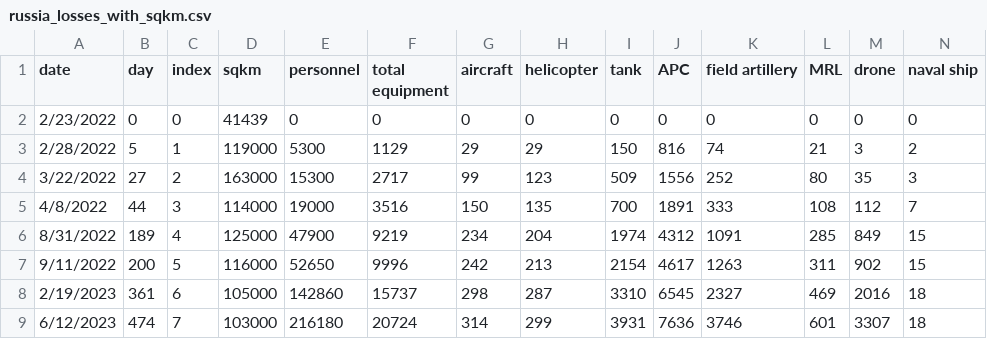
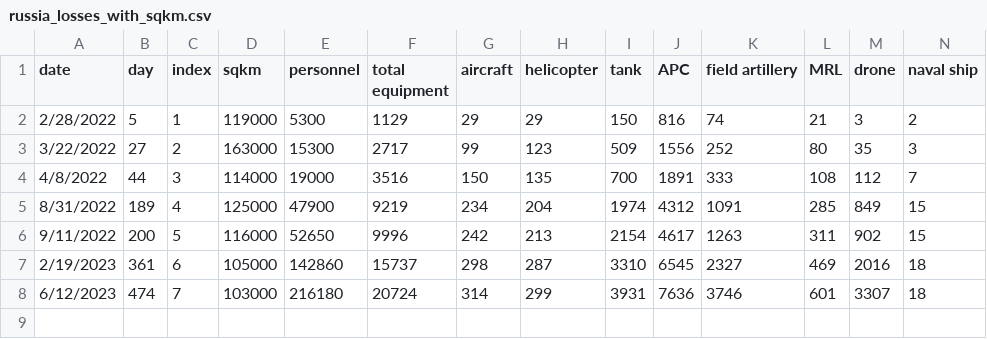
Before and after one commit to saniemeyer/Data-Visualization, a CSV file: russia_losses_with_sqkm.csv, drawn as a sheet; only a part is shown; rows hold the shown columns only; the diff names each change by its address in the sheet, - before the commit and + after, or states it on an @@ line.

Commit message:
Update russia_losses_with_sqkm.csv

```diff
--- a/russia_losses_with_sqkm.csv
+++ b/russia_losses_with_sqkm.csv
-row 2: 2/23/2022 | 0 | 0 | 41439 | 0 | 0 | 0 | 0 | 0 | 0 | 0 | 0 | 0 | 0
```
